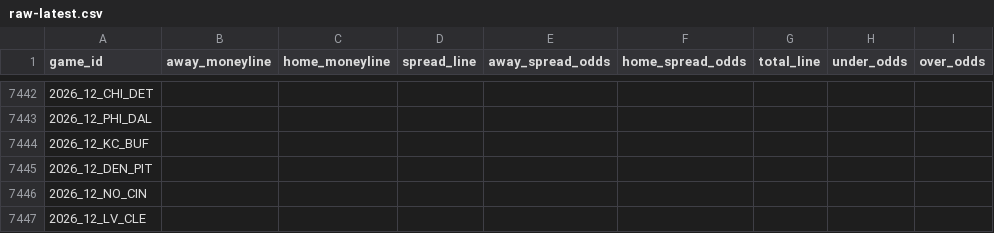
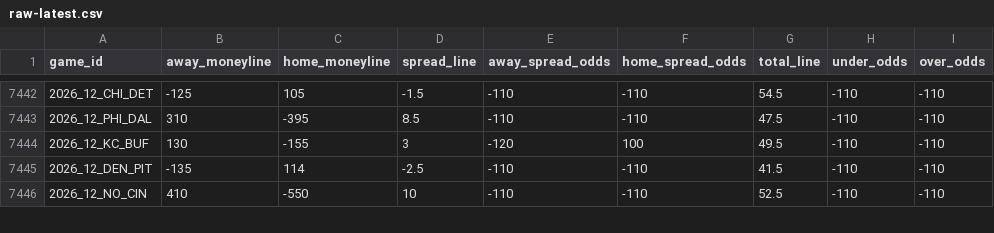
Before and after one commit to Lolindhir/fantasy-app, a CSV file: data-source/providers/nflverse/schedule-odds/raw-latest.csv, drawn as a sheet; only a part is shown, gaps mark what is left out; the diff covers the shown part only.

```diff
--- a/data-source/providers/nflverse/schedule-odds/raw-latest.csv
+++ b/data-source/providers/nflverse/schedule-odds/raw-latest.csv
@@ -7442,6 +7442,5 @@ game_id,away_moneyline,home_moneyline,spread_line,away_spread_odds,home_spread_o
-2026_12_CHI_DET,,,,,,,,
-2026_12_PHI_DAL,,,,,,,,
-2026_12_KC_BUF,,,,,,,,
-2026_12_DEN_PIT,,,,,,,,
-2026_12_NO_CIN,,,,,,,,
-2026_12_LV_CLE,,,,,,,,
+2026_12_CHI_DET,-125,105,-1.5,-110,-110,54.5,-110,-110
+2026_12_PHI_DAL,310,-395,8.5,-110,-110,47.5,-110,-110
+2026_12_KC_BUF,130,-155,3,-120,100,49.5,-110,-110
+2026_12_DEN_PIT,-135,114,-2.5,-110,-110,41.5,-110,-110
+2026_12_NO_CIN,410,-550,10,-110,-110,52.5,-110,-110
```
Also changed, not shown: 3 added rows, 2 removed rows and 82 edited cells elsewhere in this file, 5 other files.
